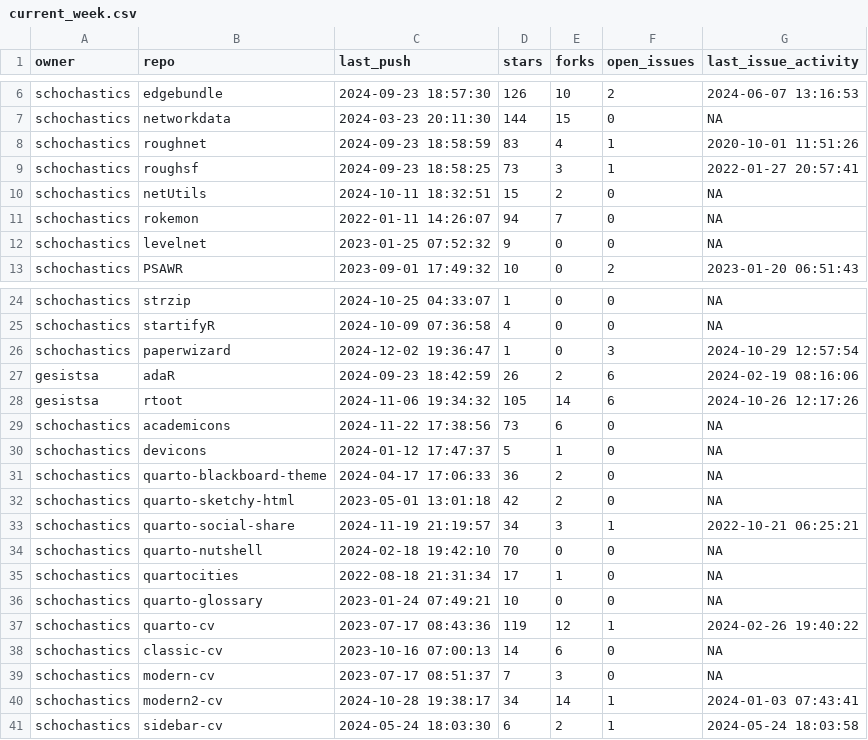
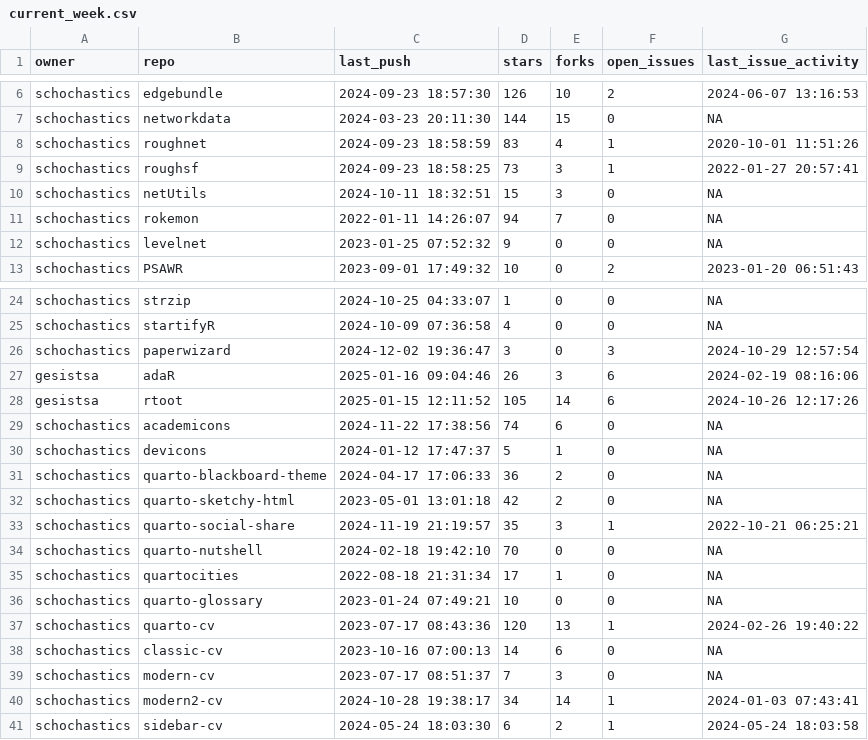
Before and after one commit to schochastics/gh-dashboard, a CSV file: current_week.csv, drawn as a sheet; only a part is shown, gaps mark what is left out.

```diff
--- a/current_week.csv
+++ b/current_week.csv
@@ -9,3 +9,3 @@
 "schochastics","roughsf",2024-09-23 18:58:25,73,3,1,2022-01-27 20:57:41
-"schochastics","netUtils",2024-10-11 18:32:51,15,2,0,NA
+"schochastics","netUtils",2024-10-11 18:32:51,15,3,0,NA
 "schochastics","rokemon",2022-01-11 14:26:07,94,7,0,NA
@@ -25,6 +25,6 @@
 "schochastics","startifyR",2024-10-09 07:36:58,4,0,0,NA
-"schochastics","paperwizard",2024-12-02 19:36:47,1,0,3,2024-10-29 12:57:54
-"gesistsa","adaR",2024-09-23 18:42:59,26,2,6,2024-02-19 08:16:06
-"gesistsa","rtoot",2024-11-06 19:34:32,105,14,6,2024-10-26 12:17:26
-"schochastics","academicons",2024-11-22 17:38:56,73,6,0,NA
+"schochastics","paperwizard",2024-12-02 19:36:47,3,0,3,2024-10-29 12:57:54
+"gesistsa","adaR",2025-01-16 09:04:46,26,3,6,2024-02-19 08:16:06
+"gesistsa","rtoot",2025-01-15 12:11:52,105,14,6,2024-10-26 12:17:26
+"schochastics","academicons",2024-11-22 17:38:56,74,6,0,NA
 "schochastics","devicons",2024-01-12 17:47:37,5,1,0,NA
@@ -32,3 +32,3 @@
 "schochastics","quarto-sketchy-html",2023-05-01 13:01:18,42,2,0,NA
-"schochastics","quarto-social-share",2024-11-19 21:19:57,34,3,1,2022-10-21 06:25:21
+"schochastics","quarto-social-share",2024-11-19 21:19:57,35,3,1,2022-10-21 06:25:21
 "schochastics","quarto-nutshell",2024-02-18 19:42:10,70,0,0,NA
@@ -36,3 +36,3 @@
 "schochastics","quarto-glossary",2023-01-24 07:49:21,10,0,0,NA
-"schochastics","quarto-cv",2023-07-17 08:43:36,119,12,1,2024-02-26 19:40:22
+"schochastics","quarto-cv",2023-07-17 08:43:36,120,13,1,2024-02-26 19:40:22
 "schochastics","classic-cv",2023-10-16 07:00:13,14,6,0,NA
```
Also changed, not shown: cran_status.csv, last_week.csv.
